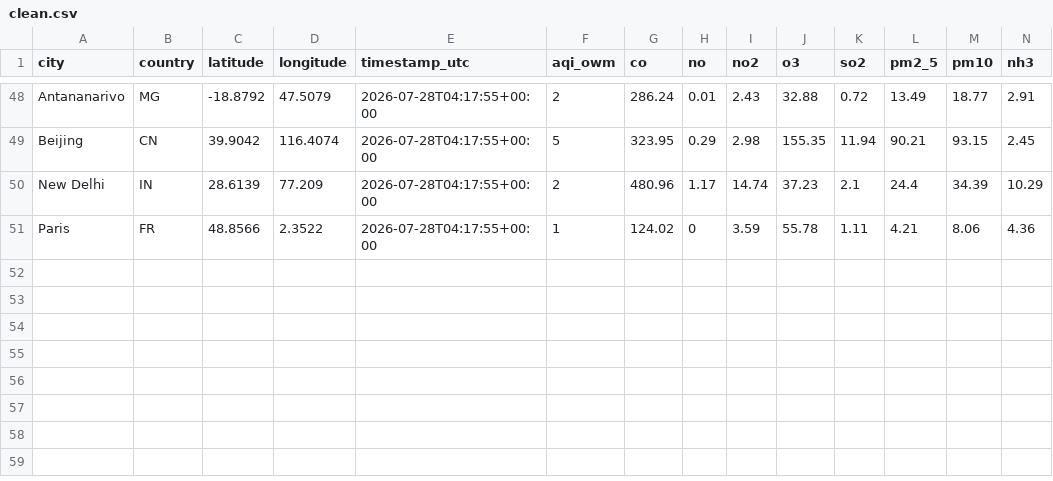
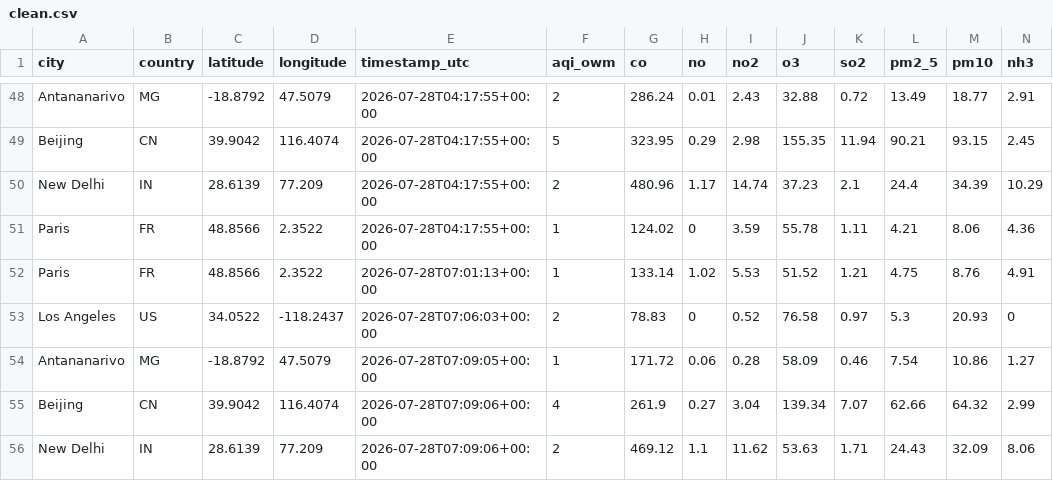
Before and after one commit to Fiderana-17/Examen-Donne2, a CSV file: storage/clean/clean.csv, drawn as a sheet; only a part is shown, gaps mark what is left out; the diff names each change by its address in the sheet, - before the commit and + after, or states it on an @@ line.

```diff
--- a/storage/clean/clean.csv
+++ b/storage/clean/clean.csv
+row 52: Paris | FR | 48.8566 | 2.3522 | 2026-07-28T07:01:13+00:00 | 1 | 133.14 | 1.02 | 5.53 | 51.52 | 1.21 | 4.75 | 8.76 | 4.91
+row 53: Los Angeles | US | 34.0522 | -118.2437 | 2026-07-28T07:06:03+00:00 | 2 | 78.83 | 0 | 0.52 | 76.58 | 0.97 | 5.3 | 20.93 | 0
+row 54: Antananarivo | MG | -18.8792 | 47.5079 | 2026-07-28T07:09:05+00:00 | 1 | 171.72 | 0.06 | 0.28 | 58.09 | 0.46 | 7.54 | 10.86 | 1.27
+row 55: Beijing | CN | 39.9042 | 116.4074 | 2026-07-28T07:09:06+00:00 | 4 | 261.9 | 0.27 | 3.04 | 139.34 | 7.07 | 62.66 | 64.32 | 2.99
+row 56: New Delhi | IN | 28.6139 | 77.209 | 2026-07-28T07:09:06+00:00 | 2 | 469.12 | 1.1 | 11.62 | 53.63 | 1.71 | 24.43 | 32.09 | 8.06
```
Also changed, not shown: 5 other files.
